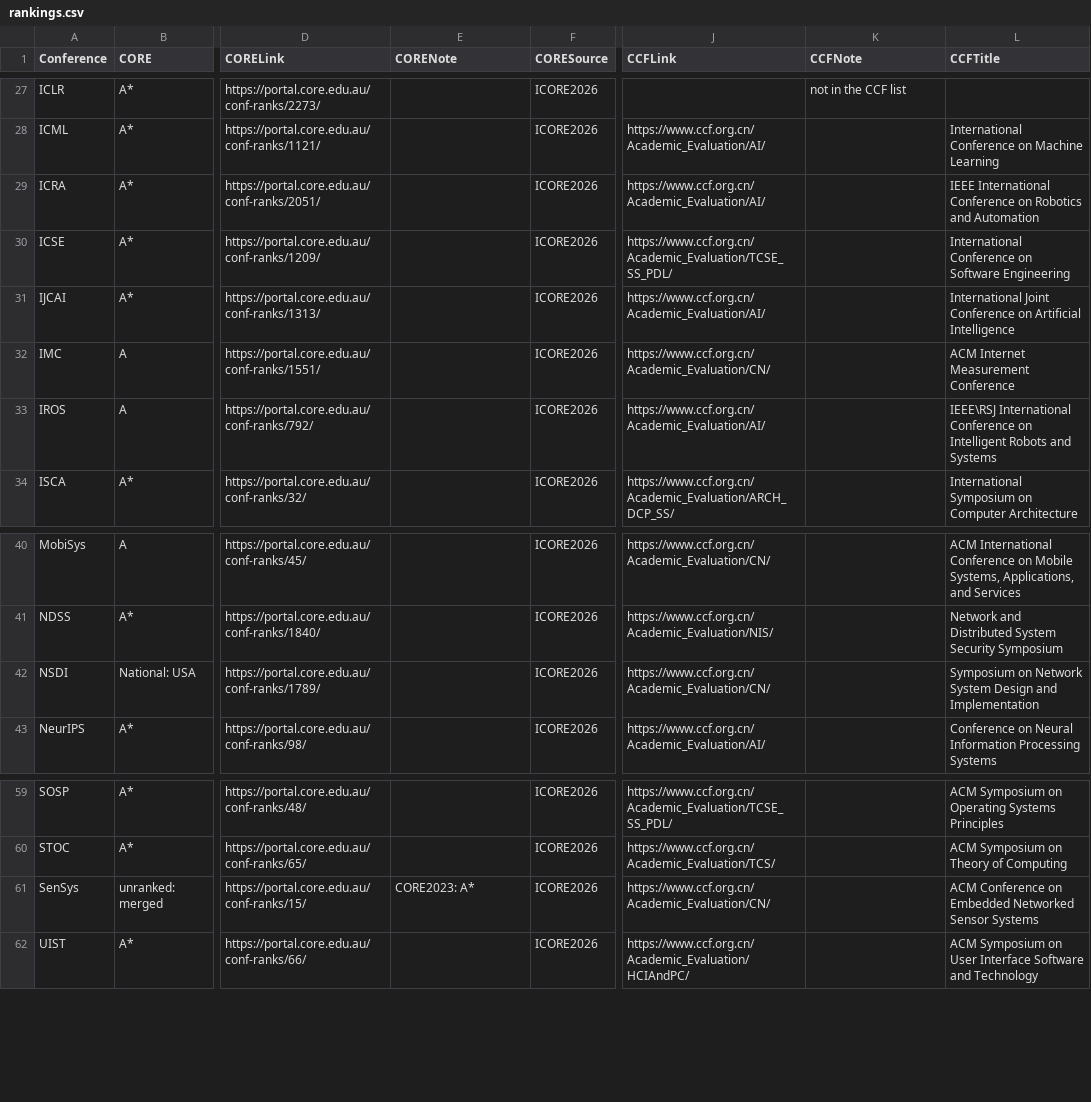
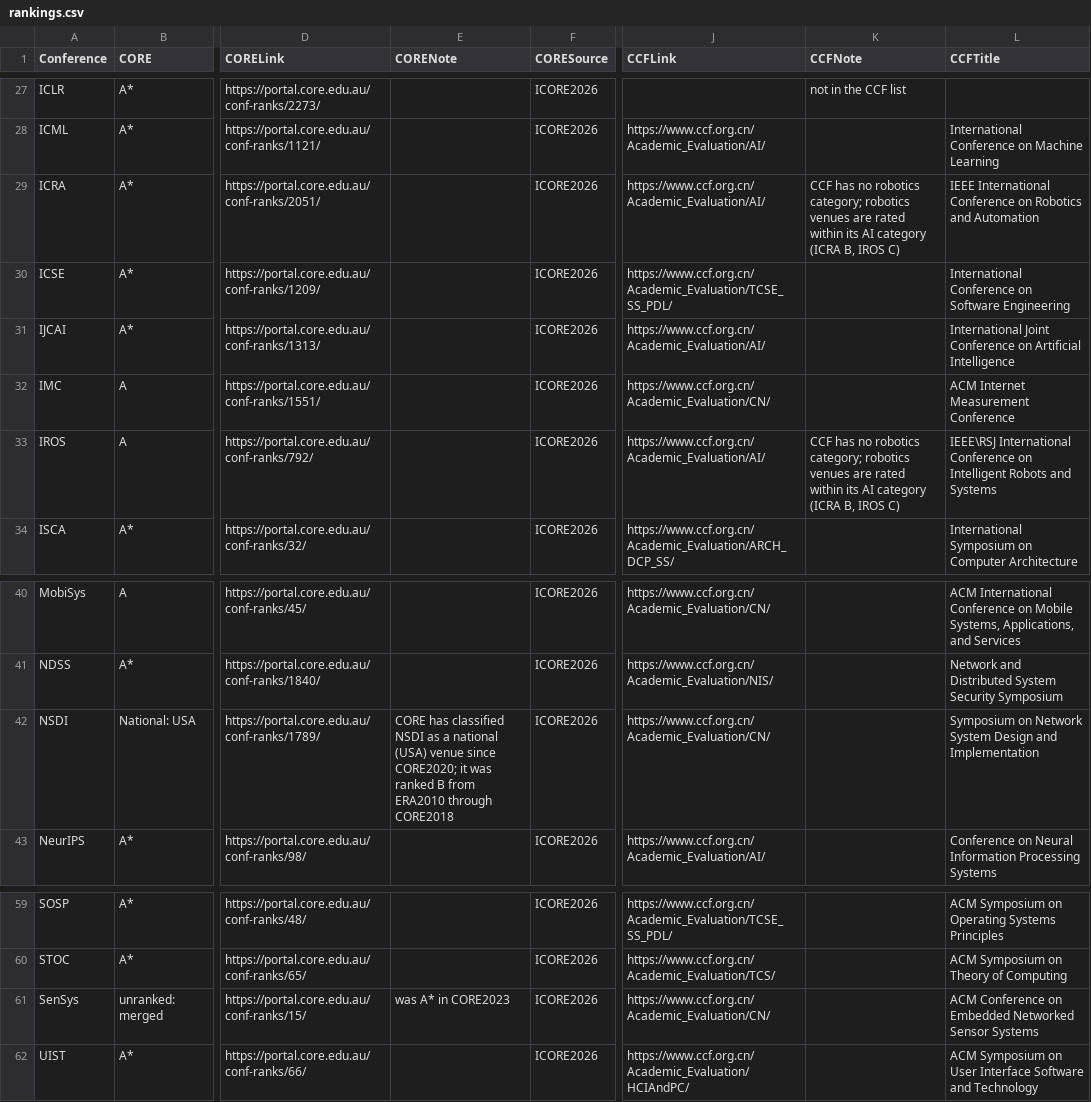
Before and after one commit to emeryberger/csconferences, a CSV file: rankings.csv, drawn as a sheet; only a part is shown, gaps mark what is left out; the diff names each change by its address in the sheet, - before the commit and + after, or states it on an @@ line.

```diff
--- a/rankings.csv
+++ b/rankings.csv
-K29 (CCFNote): (empty)
+K29 (CCFNote): CCF has no robotics category; robotics venues are rated within its AI category (ICRA B, IROS C)
-K33 (CCFNote): (empty)
+K33 (CCFNote): CCF has no robotics category; robotics venues are rated within its AI category (ICRA B, IROS C)
-E42 (CORENote): (empty)
+E42 (CORENote): CORE has classified NSDI as a national (USA) venue since CORE2020; it was ranked B from ERA2010 through CORE2018
-E61 (CORENote): CORE2023: A*
+E61 (CORENote): was A* in CORE2023
```
Also changed, not shown: 4 other files.
